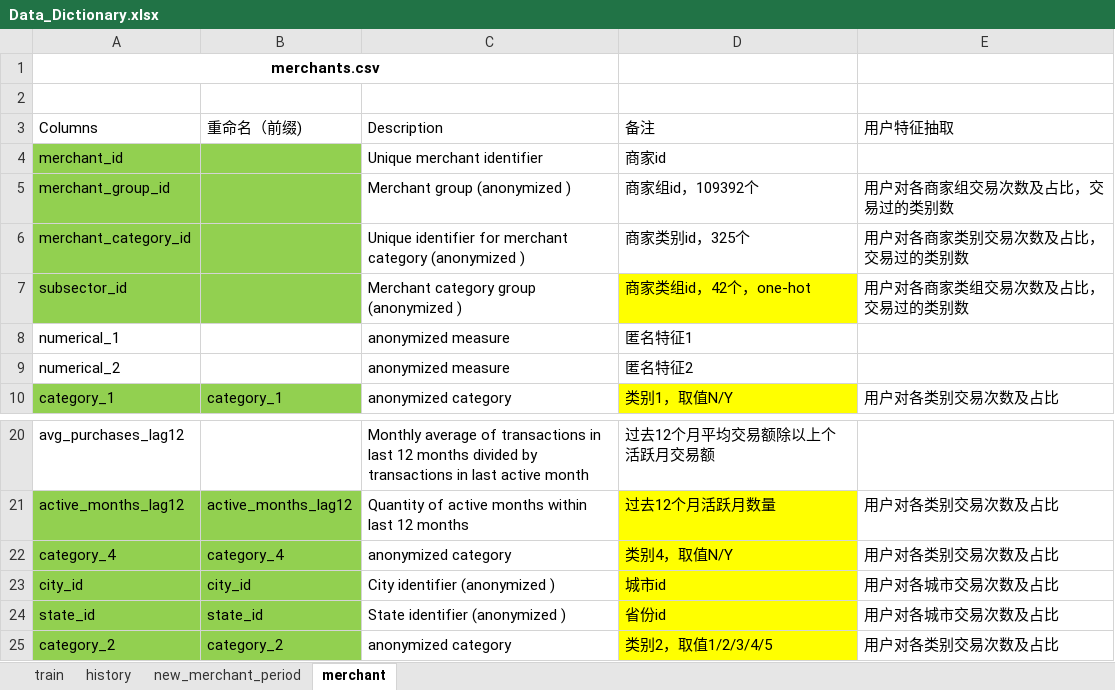
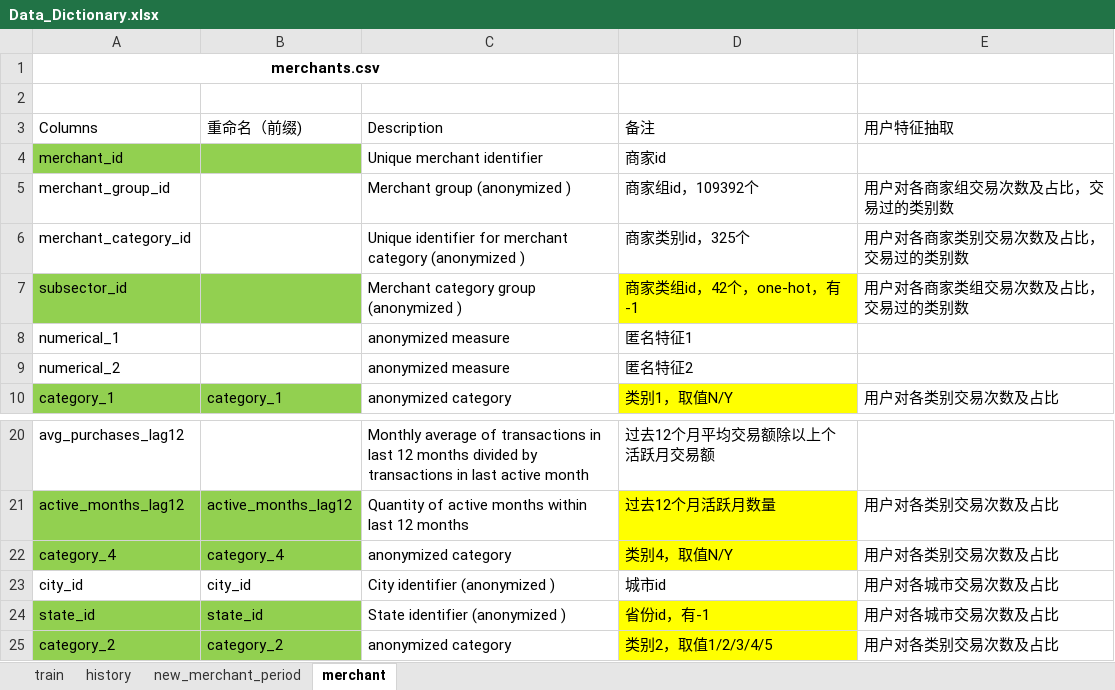
Before and after one commit to ziyangwang1992/elo-merchant-category-recommendation, an Excel workbook: dataset/data/Data_Dictionary.xlsx, sheet merchant, drawn as a sheet; only a part is shown, gaps mark what is left out; values as stored, in another font and other column widths than the file's, no borders; table styles not drawn; the diff names each change by its address in the sheet, - before the commit and + after, or states it on an @@ line.

```diff
--- a/dataset/data/Data_Dictionary.xlsx (sheet merchant)
+++ b/dataset/data/Data_Dictionary.xlsx (sheet merchant)
-A5:B6 fill: #92D050
+A5:B6 fill: none
-D7 (备注): 商家类组id，42个，one-hot
+D7 (备注): 商家类组id，42个，one-hot，有-1
-A23:B23 fill: #92D050
+A23:B23 fill: none
-D23 fill: #FFFF00
+D23 fill: none
-D24 (备注): 省份id
+D24 (备注): 省份id，有-1
```
Also changed, not shown: sheet new_merchant_period, sheet history, 5 other files.
